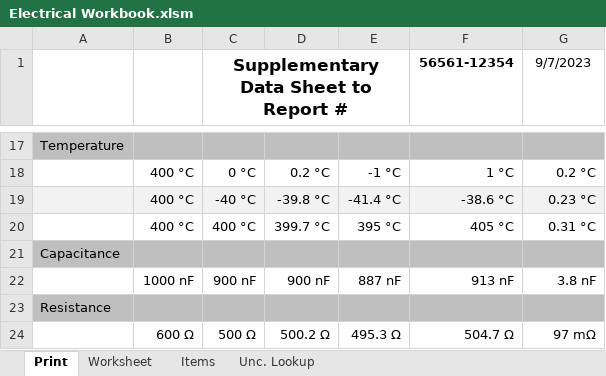
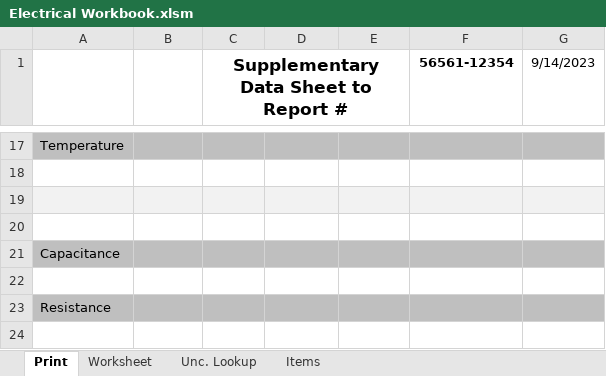
Before and after one commit to Johnson-Gage-Inspection-Inc/xl-Electrical-Workbook, an Excel workbook: Electrical Workbook.xlsm, sheet Print, drawn as a sheet; only a part is shown, gaps mark what is left out; values as stored, in another font and other column widths than the file's, no borders; the diff covers the shown part only; the diff names each change by its address in the sheet, - before the commit and + after, or states it on an @@ line.

```diff
--- a/Electrical Workbook.xlsm (sheet Print)
+++ b/Electrical Workbook.xlsm (sheet Print)
@@ sheet tab order changed: Print | Worksheet | Unc. Lookup | Items @@
-G1: 9/7/2023
+G1: 9/14/2023
-B18:B20: 400 °C
+B18:B20: (empty)
-C18: 0 °C
+C18: (empty)
-D18: 0.2 °C
+D18: (empty)
-E18: -1 °C
+E18: (empty)
-F18 (56561-12354): 1 °C
+F18 (56561-12354): (empty)
-G18 (9/14/2023): 0.2 °C
+G18 (9/14/2023): (empty)
-C19: -40 °C
+C19: (empty)
-D19: -39.8 °C
+D19: (empty)
-E19: -41.4 °C
+E19: (empty)
-F19 (56561-12354): -38.6 °C
+F19 (56561-12354): (empty)
-G19 (9/14/2023): 0.23 °C
+G19 (9/14/2023): (empty)
-C20: 400 °C
+C20: (empty)
-D20: 399.7 °C
+D20: (empty)
-E20: 395 °C
+E20: (empty)
-F20 (56561-12354): 405 °C
+F20 (56561-12354): (empty)
-G20 (9/14/2023): 0.31 °C
+G20 (9/14/2023): (empty)
-B22: 1000 nF
+B22: (empty)
-C22: 900 nF
+C22: (empty)
-D22: 900 nF
+D22: (empty)
-E22: 887 nF
+E22: (empty)
-F22 (56561-12354): 913 nF
+F22 (56561-12354): (empty)
-G22 (9/14/2023): 3.8 nF
+G22 (9/14/2023): (empty)
-B24: 600 Ω
+B24: (empty)
-C24: 500 Ω
+C24: (empty)
-D24: 500.2 Ω
+D24: (empty)
-E24: 495.3 Ω
+E24: (empty)
-F24 (56561-12354): 504.7 Ω
+F24 (56561-12354): (empty)
-G24 (9/14/2023): 97 mΩ
+G24 (9/14/2023): (empty)
```
Also changed, not shown: 168 edited cells elsewhere in this sheet, sheet Worksheet, sheet Items, hidden cells, charts or pictures.
